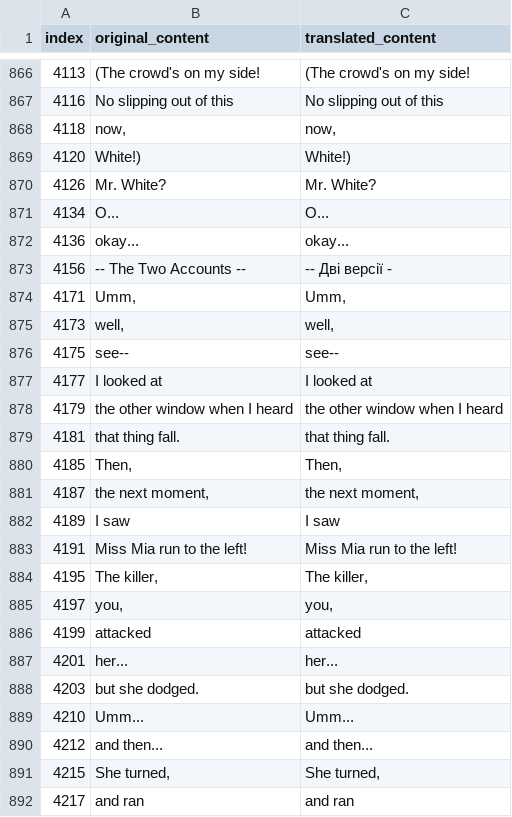
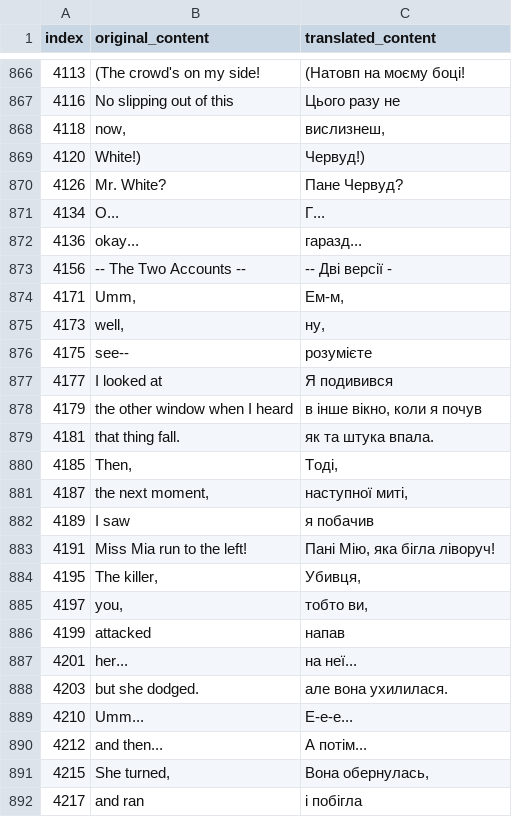
Before and after one commit to magends/ace-attorney-ukrainian, a CSV file: uk/sc1_3_text_u.csv, drawn as a sheet; only a part is shown, gaps mark what is left out; the diff covers the shown part only.

```diff
--- a/uk/sc1_3_text_u.csv
+++ b/uk/sc1_3_text_u.csv
@@ -867,27 +867,27 @@
-"4113","(The crowd's on my side!","(The crowd's on my side!"
-"4116","No slipping out of this","No slipping out of this"
-"4118","now,","now,"
-"4120"," White!)"," White!)"
-"4126","Mr. White?","Mr. White?"
-"4134","O...","O..."
-"4136"," okay..."," okay..."
+"4113","(The crowd's on my side!","(Натовп на моєму боці!"
+"4116","No slipping out of this","Цього разу не"
+"4118","now,","вислизнеш,"
+"4120"," White!)"," Червуд!)"
+"4126","Mr. White?","Пане Червуд?"
+"4134","O...","Г..."
+"4136"," okay..."," гаразд..."
 "4156","-- The Two Accounts --","-- Дві версії -"
-"4171","Umm,","Umm,"
-"4173"," well,"," well,"
-"4175"," see--"," see--"
-"4177","I looked at","I looked at"
-"4179","the other window when I heard","the other window when I heard"
-"4181","that thing fall.","that thing fall."
-"4185","Then,","Then,"
-"4187"," the next moment,"," the next moment,"
-"4189"," I saw"," I saw"
-"4191","Miss Mia run to the left!","Miss Mia run to the left!"
-"4195","The killer,","The killer,"
-"4197"," you,"," you,"
-"4199"," attacked"," attacked"
-"4201","her...","her..."
-"4203"," but she dodged."," but she dodged."
-"4210","Umm...","Umm..."
-"4212"," and then..."," and then..."
-"4215","She turned,","She turned,"
-"4217"," and ran"," and ran"
+"4171","Umm,","Ем-м,"
+"4173"," well,"," ну,"
+"4175"," see--"," розумієте"
+"4177","I looked at","Я подивився"
+"4179","the other window when I heard","в інше вікно, коли я почув"
+"4181","that thing fall.","як та штука впала."
+"4185","Then,","Тоді, "
+"4187"," the next moment,"," наступної миті,"
+"4189"," I saw"," я побачив"
+"4191","Miss Mia run to the left!","Пані Мію, яка бігла ліворуч!"
+"4195","The killer,","Убивця,"
+"4197"," you,"," тобто ви,"
+"4199"," attacked"," напав"
+"4201","her...","на неї..."
+"4203"," but she dodged."," але вона ухилилася."
+"4210","Umm...","Е-е-е..."
+"4212"," and then..."," А потім..."
+"4215","She turned,","Вона обернулась,"
+"4217"," and ran"," і побігла"
```
Also changed, not shown: 102 edited cells elsewhere in this file.
